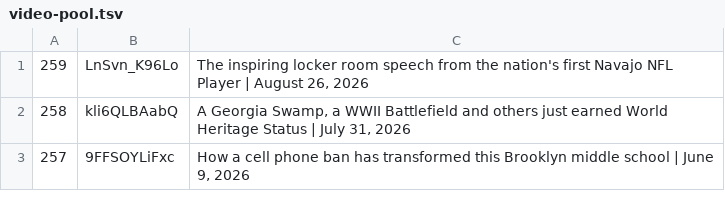
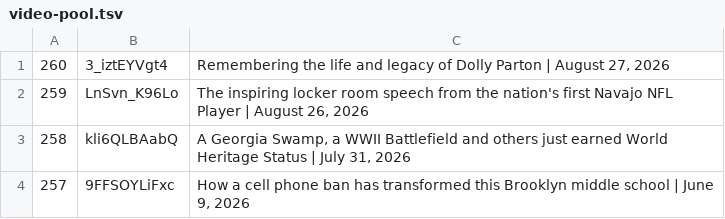
Before and after one commit to epis-mintsite/cnn10-exam-daily, a TSV file: data/video-pool.tsv, drawn as a sheet; only a part is shown.

```diff
--- a/data/video-pool.tsv
+++ b/data/video-pool.tsv
@@ -1 +1,2 @@
+260	3_iztEYVgt4	Remembering the life and legacy of Dolly Parton | August 27, 2026
 259	LnSvn_K96Lo	The inspiring locker room speech from the nation's first Navajo NFL Player | August 26, 2026
```
Also changed, not shown: 1 other file.
